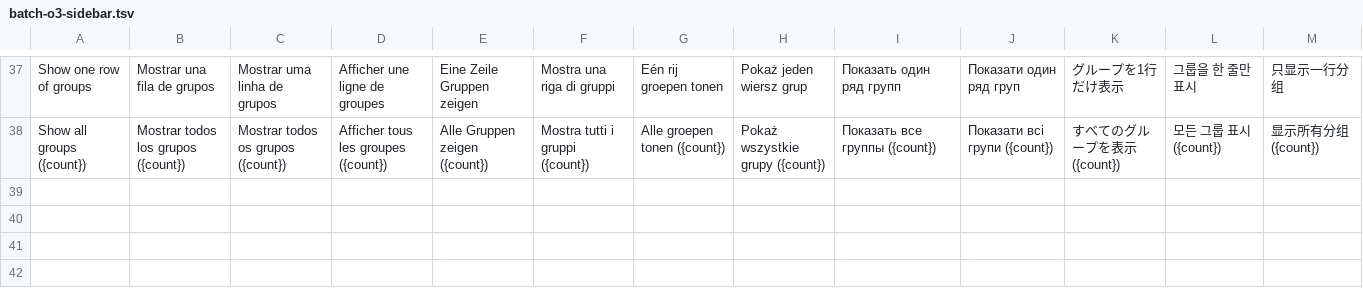
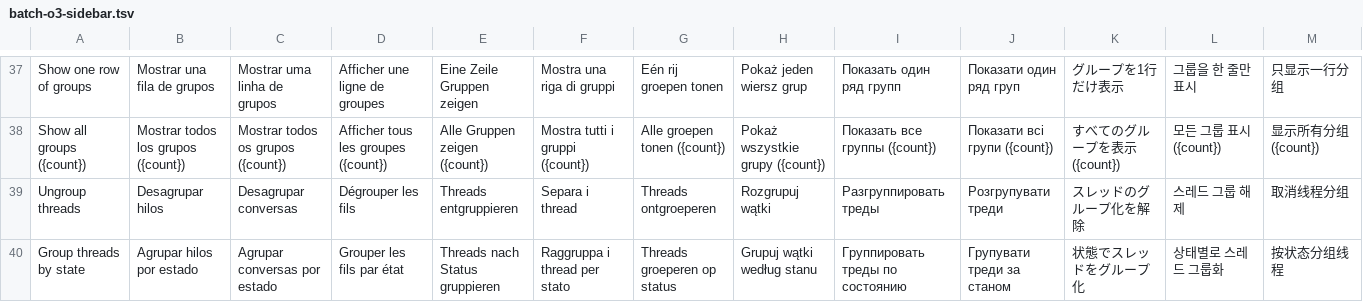
Before and after one commit to avillagran/omarchy-t3-code, a TSV file: translations/batch-o3-sidebar.tsv, drawn as a sheet; only a part is shown, gaps mark what is left out; rows hold the shown columns only; the diff names each change by its address in the sheet, - before the commit and + after, or states it on an @@ line.

Commit message:
fix: the group/ungroup button works in every interface layout
Grouped lists threads in sections by state (Pinned, Ready, Working,
Waiting for input; by project, a header per state). Ungrouped is one flat
list: pinned threads still lead, waiting and working ones sit among the
rest, and by project the threads go straight under their project.
Snoozed and Settled keep their shelves. The button remembers its choice
(sidebarGrouped, grouped by default); the Working shelf stays a
Preferences option that needs grouping on.

```diff
--- a/translations/batch-o3-sidebar.tsv
+++ b/translations/batch-o3-sidebar.tsv
+row 39: Ungroup threads | Desagrupar hilos | Desagrupar conversas | Dégrouper les fils | Threads entgruppieren | Separa i thread | Threads ontgroeperen | Rozgrupuj wątki | Разгруппировать треды | Розгрупувати треди | スレッドのグループ化を解除 | 스레드 그룹 해제 | 取消线程分组
+row 40: Group threads by state | Agrupar hilos por estado | Agrupar conversas por estado | Grouper les fils par état | Threads nach Status gruppieren | Raggruppa i thread per stato | Threads groeperen op status | Grupuj wątki według stanu | Группировать треды по состоянию | Групувати треди за станом | 状態でスレッドをグループ化 | 상태별로 스레드 그룹화 | 按状态分组线程
```
Also changed, not shown: 11 other files.
